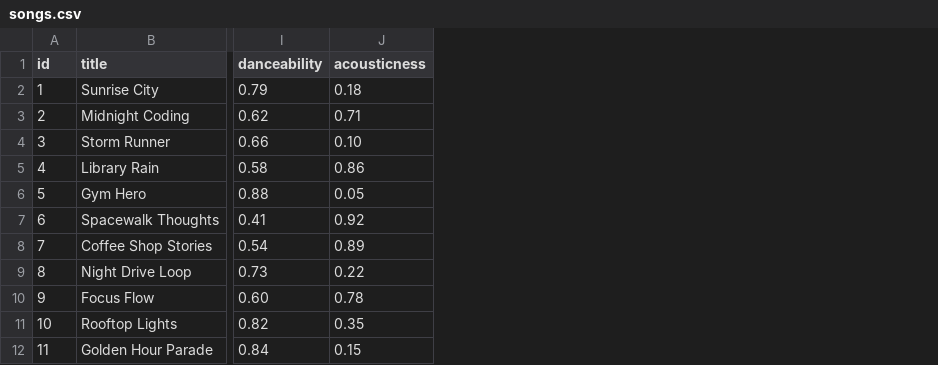
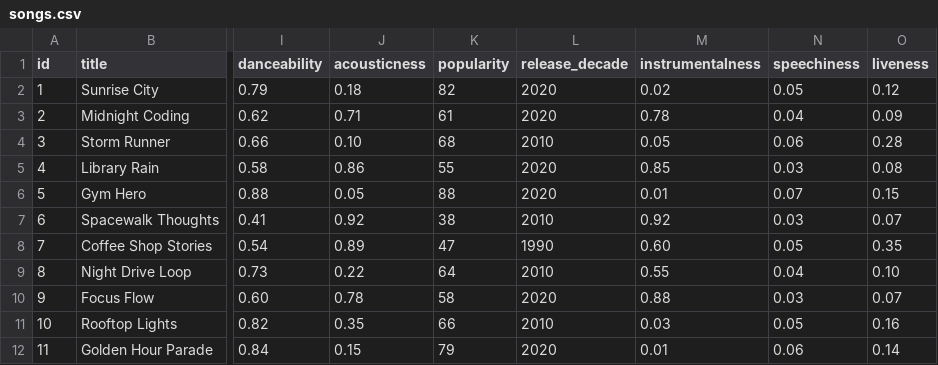
Before and after one commit to ONATEMOWO/ai110-module3show-musicrecommendersimulation-starter, a CSV file: data/songs.csv, drawn as a sheet; only a part is shown, gaps mark what is left out; the diff names each change by its address in the sheet, - before the commit and + after, or states it on an @@ line.

```diff
--- a/data/songs.csv
+++ b/data/songs.csv
+column K (popularity), rows 2-12: 82 | 61 | 68 | 55 | 88 | 38 | 47 | 64 | 58 | 66 | 79
+column L (release_decade), rows 2-12: 2020 | 2020 | 2010 | 2020 | 2020 | 2010 | 1990 | 2010 | 2020 | 2010 | 2020
+column M (instrumentalness), rows 2-12: 0.02 | 0.78 | 0.05 | 0.85 | 0.01 | 0.92 | 0.60 | 0.55 | 0.88 | 0.03 | 0.01
+column N (speechiness), rows 2-12: 0.05 | 0.04 | 0.06 | 0.03 | 0.07 | 0.03 | 0.05 | 0.04 | 0.03 | 0.05 | 0.06
+column O (liveness), rows 2-12: 0.12 | 0.09 | 0.28 | 0.08 | 0.15 | 0.07 | 0.35 | 0.10 | 0.07 | 0.16 | 0.14
```
Also changed, not shown: 10 other files.
